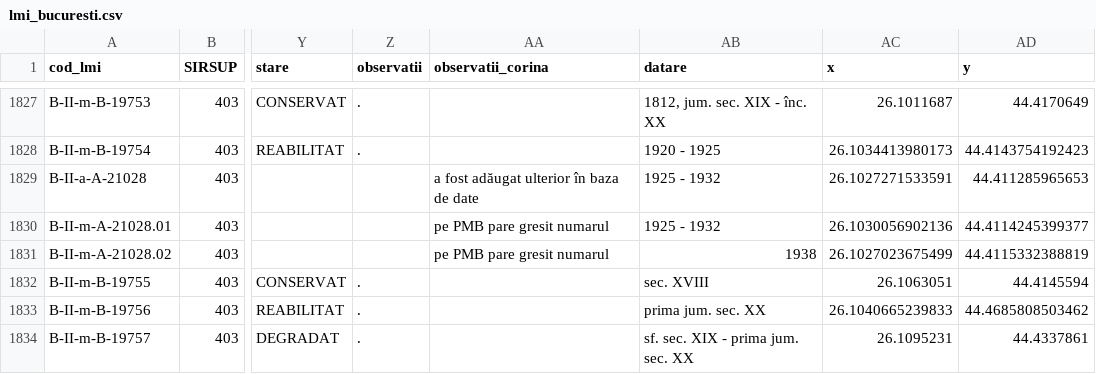
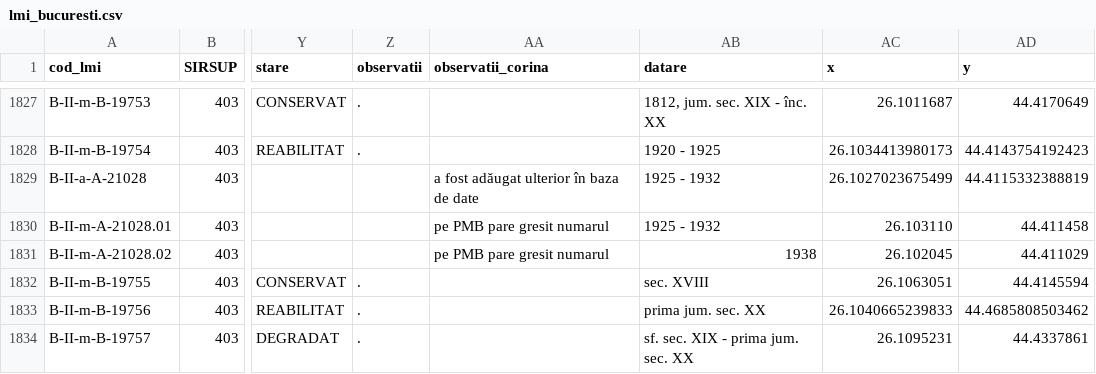
Before and after one commit to tudorconstantin/monumap-server, a CSV file: server/data/lmi_bucuresti.csv, drawn as a sheet; only a part is shown, gaps mark what is left out; the diff names each change by its address in the sheet, - before the commit and + after, or states it on an @@ line.

```diff
--- a/server/data/lmi_bucuresti.csv
+++ b/server/data/lmi_bucuresti.csv
-AC1829 (x): 26.1027271533591
+AC1829 (x): 26.1027023675499
-AD1829 (y): 44.411285965653
+AD1829 (y): 44.4115332388819
-AC1830 (x): 26.1030056902136
+AC1830 (x): 26.103110
-AD1830 (y): 44.4114245399377
+AD1830 (y): 44.411458
-AC1831 (x): 26.1027023675499
+AC1831 (x): 26.102045
-AD1831 (y): 44.4115332388819
+AD1831 (y): 44.411029
```
Also changed, not shown: server/image-processing/data/LMI-B_curat_cu-categorii.csv, 6 other files.
